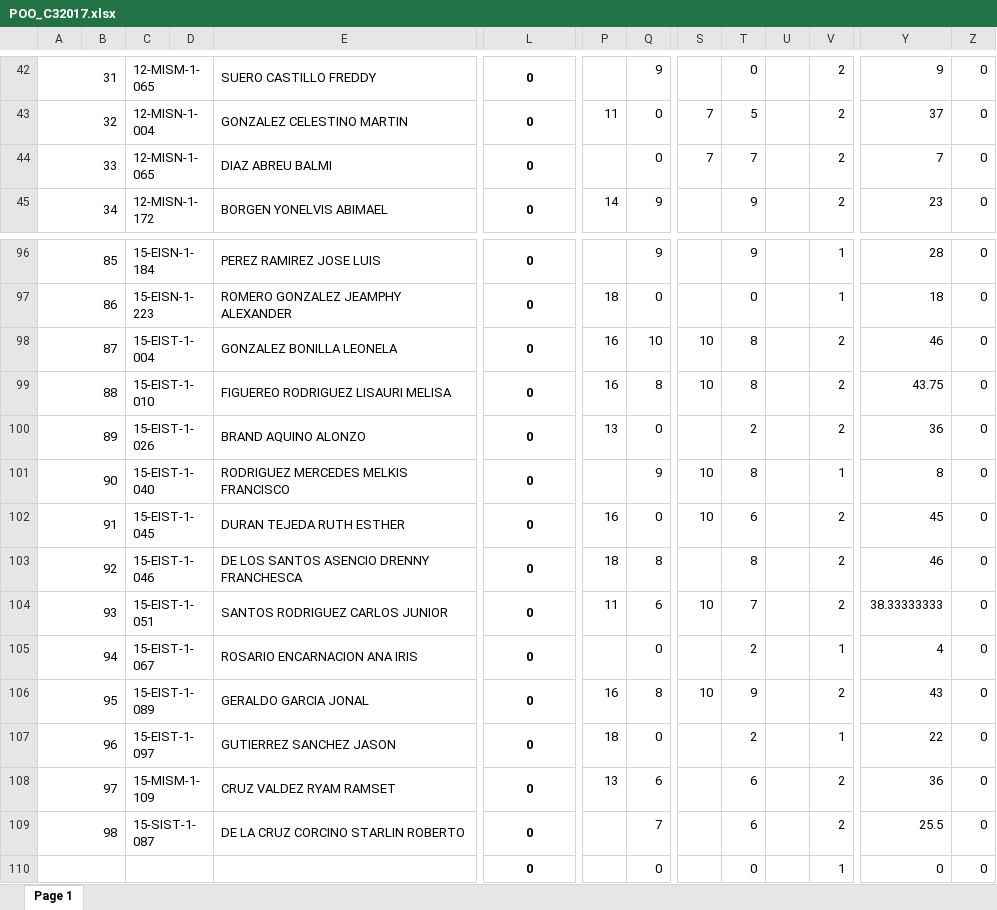
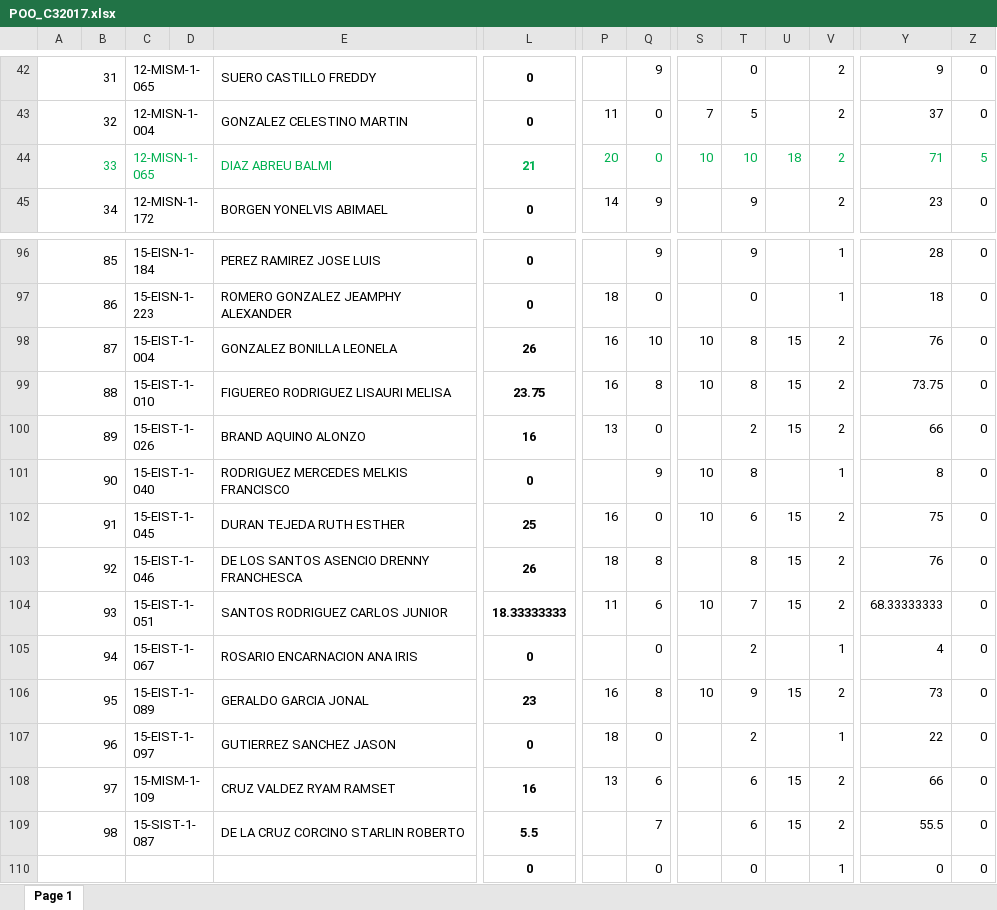
Before and after one commit to sgermosen/DocumentosUniversitarios, an Excel workbook: OYM/_Documentos Comunes/POO_C32017.xlsx, sheet Page 1, drawn as a sheet; only a part is shown, gaps mark what is left out; values as stored, in another font and other column widths than the file's, no borders; the diff covers the shown part only; the diff names each change by its address in the sheet, - before the commit and + after, or states it on an @@ line.

```diff
--- a/OYM/_Documentos Comunes/POO_C32017.xlsx (sheet Page 1)
+++ b/OYM/_Documentos Comunes/POO_C32017.xlsx (sheet Page 1)
-A44 text colour: black
+A44 text colour: #00B050
-C44 text colour: black
+C44 text colour: #00B050
-E44 text colour: black
+E44 text colour: #00B050
-L44: 0
+L44: 21
-L44 text colour: black
+L44 text colour: #00B050
-P44: (empty)
+P44: 20
-Q44 text colour: black
+Q44 text colour: #00B050
-S44: 7
+S44: 10
-S44:T44 text colour: black
+S44:T44 text colour: #00B050
-T44: 7
+T44: 10
-U44: (empty)
+U44: 18
-V44 text colour: black
+V44 text colour: #00B050
-Y44: 7
+Y44: 71
-Y44:Z44 text colour: black
+Y44:Z44 text colour: #00B050
-Z44: 0
+Z44: 5
-L98: 0
+L98: 26
-U98:U100: (empty)
+U98:U100: 15
-Y98: 46
+Y98: 76
-L99: 0
+L99: 23.75
-Y99: 43.75
+Y99: 73.75
-L100: 0
+L100: 16
-Y100: 36
+Y100: 66
-L102: 0
+L102: 25
-U102:U104: (empty)
+U102:U104: 15
-Y102: 45
+Y102: 75
-L103: 0
+L103: 26
-Y103: 46
+Y103: 76
-L104: 0
+L104: 18.33333333
-Y104: 38.33333333
+Y104: 68.33333333
-L106: 0
+L106: 23
-U106: (empty)
+U106: 15
-Y106: 43
+Y106: 73
-L108: 0
+L108: 16
-U108:U109: (empty)
+U108:U109: 15
-Y108: 36
+Y108: 66
-L109: 0
+L109: 5.5
-Y109: 25.5
+Y109: 55.5
```
Also changed, not shown: 68 edited cells elsewhere in this sheet, OYM/_Documentos Comunes/BD_C32017.xlsx, OYM/_Documentos Comunes/PE_C32017.xlsx, 1 other file.
